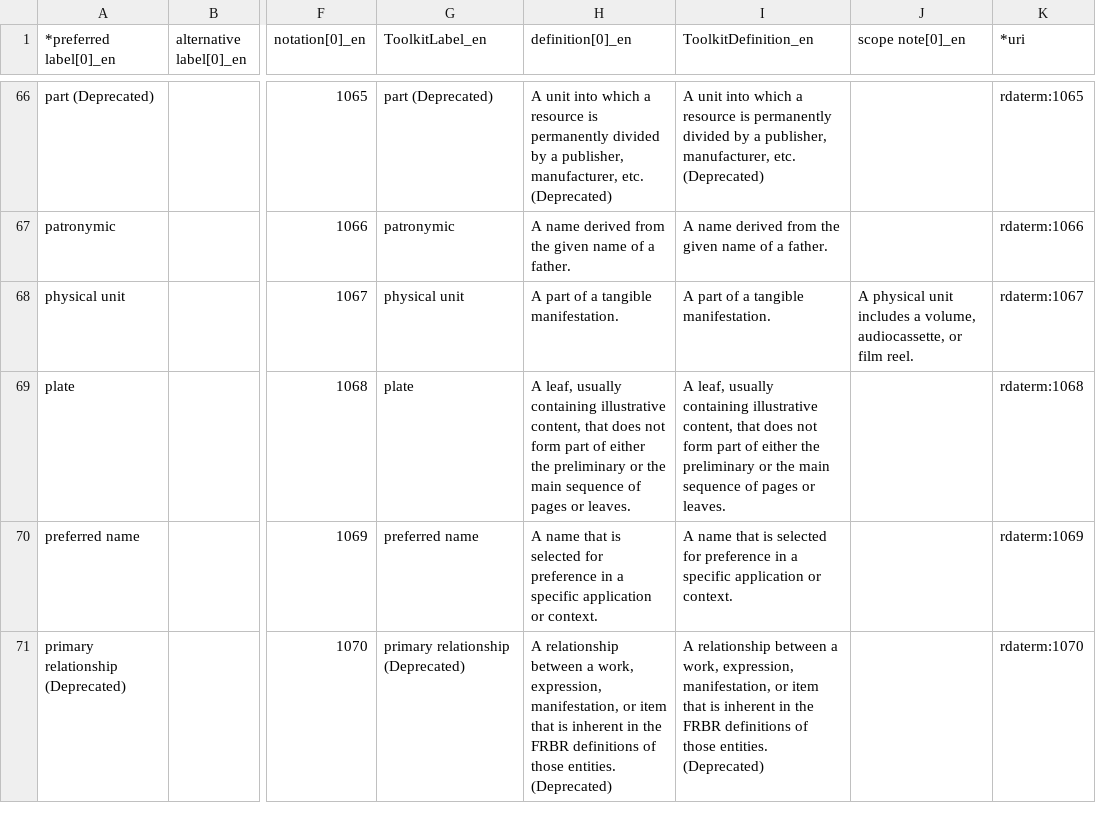
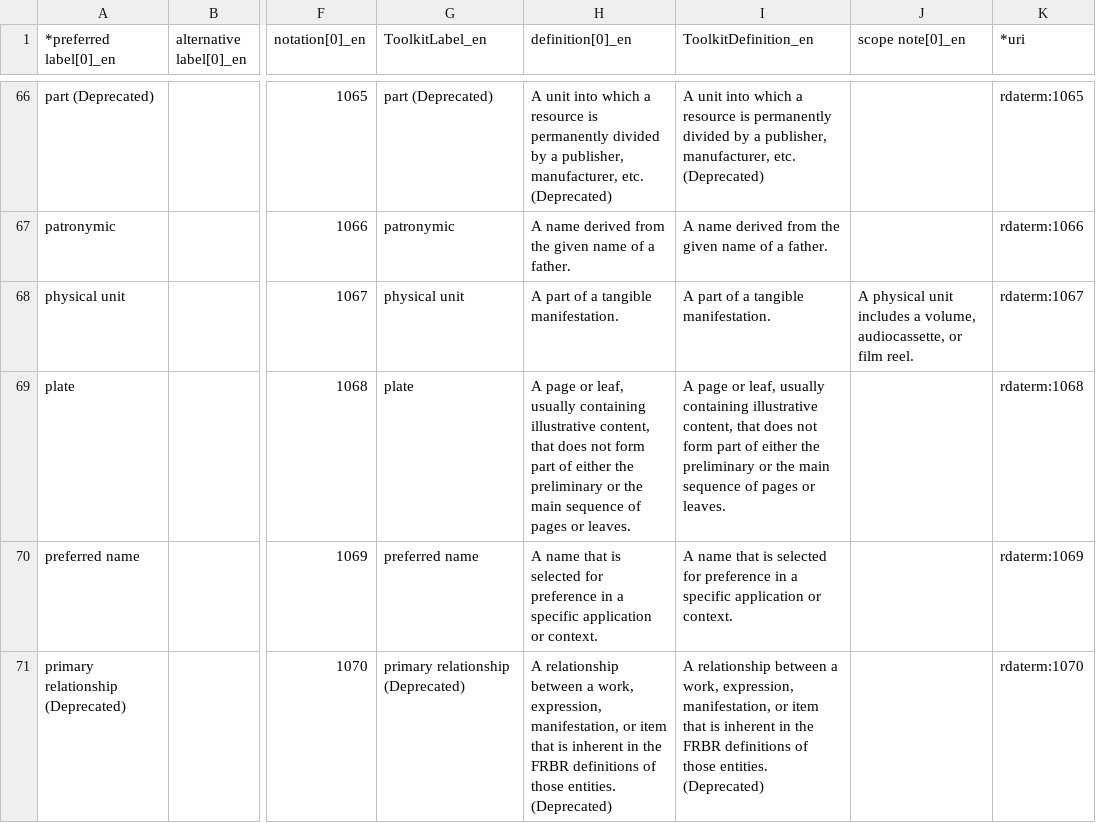
Before and after one commit to RDARegistry/RDA-Vocabularies, a CSV file: csv/termList/rdaterm.csv, drawn as a sheet; only a part is shown, gaps mark what is left out; the diff names each change by its address in the sheet, - before the commit and + after, or states it on an @@ line.

Commit message:
Changes for v5.5.0

```diff
--- a/csv/termList/rdaterm.csv
+++ b/csv/termList/rdaterm.csv
-H69 (definition[0]_en): A leaf, usually…
+H69 (definition[0]_en): A page or leaf, usually…
-I69 (ToolkitDefinition_en): A leaf, usually…
+I69 (ToolkitDefinition_en): A page or leaf, usually…
```
